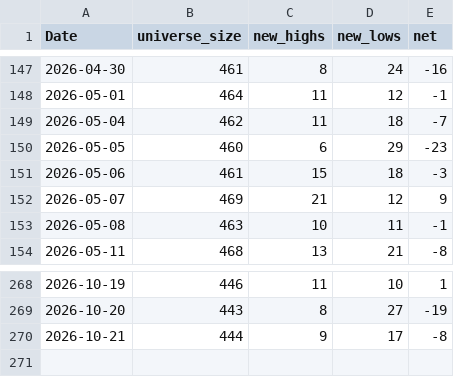
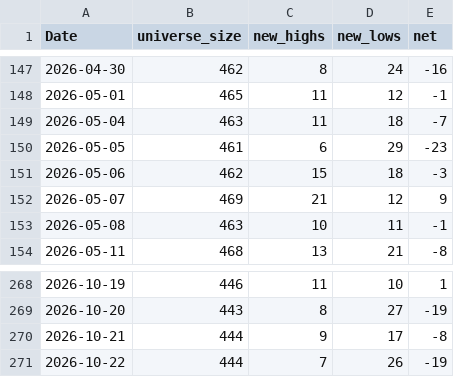
Before and after one commit to nick-l-wh/au-breadth, a CSV file: data/highs_52w_history.csv, drawn as a sheet; only a part is shown, gaps mark what is left out; the diff covers the shown part only.

```diff
--- a/data/highs_52w_history.csv
+++ b/data/highs_52w_history.csv
@@ -147,6 +147,6 @@ Date,universe_size,new_highs,new_lows,net
-2026-04-30,461,8,24,-16
-2026-05-01,464,11,12,-1
-2026-05-04,462,11,18,-7
-2026-05-05,460,6,29,-23
-2026-05-06,461,15,18,-3
+2026-04-30,462,8,24,-16
+2026-05-01,465,11,12,-1
+2026-05-04,463,11,18,-7
+2026-05-05,461,6,29,-23
+2026-05-06,462,15,18,-3
 2026-05-07,469,21,12,9
@@ -270 +270,2 @@ Date,universe_size,new_highs,new_lows,net
 2026-10-21,444,9,17,-8
+2026-10-22,444,7,26,-19
```
Also changed, not shown: 27 edited cells elsewhere in this file, data/breadth.csv, data/highs_52w.csv.
